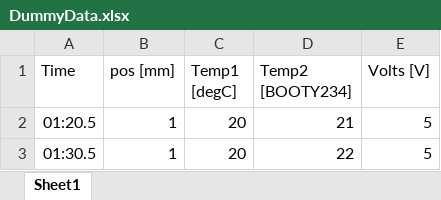
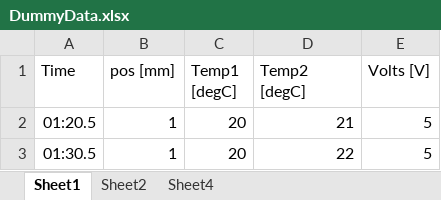
Before and after one commit to rysoseeryous/Telemetry-Grapher, an Excel workbook: DummyData.xlsx, sheet Sheet1, drawn as a sheet; only a part is shown; values as stored, in another font and other column widths than the file's, no borders; the diff names each change by its address in the sheet, - before the commit and + after, or states it on an @@ line.

```diff
--- a/DummyData.xlsx (sheet Sheet1)
+++ b/DummyData.xlsx (sheet Sheet1)
+sheet tab: Sheet2
+sheet tab: Sheet4
-D1: Temp2 [BOOTY234]
+D1: Temp2 [degC]
```
Also changed, not shown: 15 other files.
